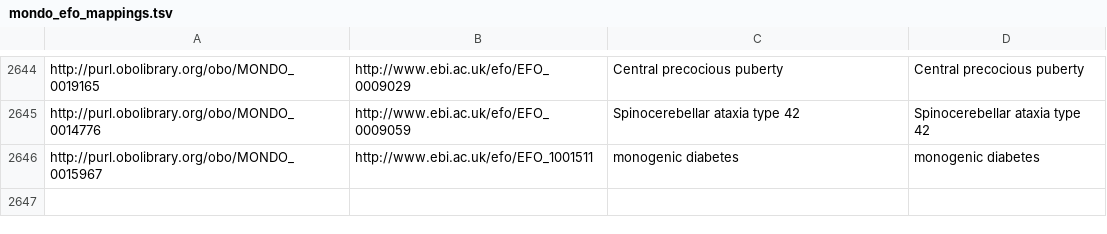
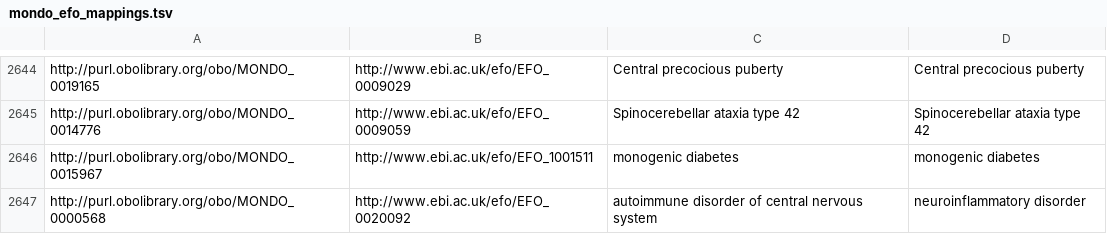
Before and after one commit to EBISPOT/efo, a TSV file: src/ontology/components/mondo_efo_mappings.tsv, drawn as a sheet; only a part is shown, gaps mark what is left out; the diff names each change by its address in the sheet, - before the commit and + after, or states it on an @@ line.

Commit message:
Added neuroinflammatory disease for #1951

```diff
--- a/src/ontology/components/mondo_efo_mappings.tsv
+++ b/src/ontology/components/mondo_efo_mappings.tsv
+row 2647: http://purl.obolibrary.org/obo/MONDO_0000568 | http://www.ebi.ac.uk/efo/EFO_0020092 | autoimmune disorder of central nervous system | neuroinflammatory disorder
```
Also changed, not shown: src/ontology/components/mondo_efo_mappings.template.tsv, 6 other files.
